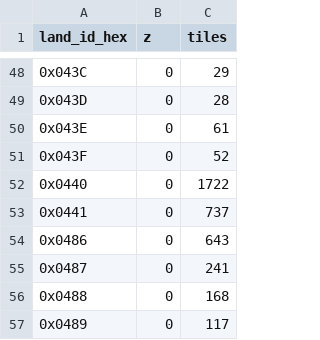
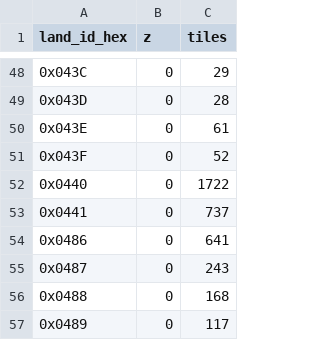
Before and after one commit to CainUnAble923/shard-migration, a CSV file: notes/cc-P167-tools/land-summary.csv, drawn as a sheet; only a part is shown, gaps mark what is left out.

```diff
--- a/notes/cc-P167-tools/land-summary.csv
+++ b/notes/cc-P167-tools/land-summary.csv
@@ -53,4 +53,4 @@ land_id_hex,z,tiles
 0x0441,0,737
-0x0486,0,643
-0x0487,0,241
+0x0486,0,641
+0x0487,0,243
 0x0488,0,168
```
Also changed, not shown: 57 other files.
